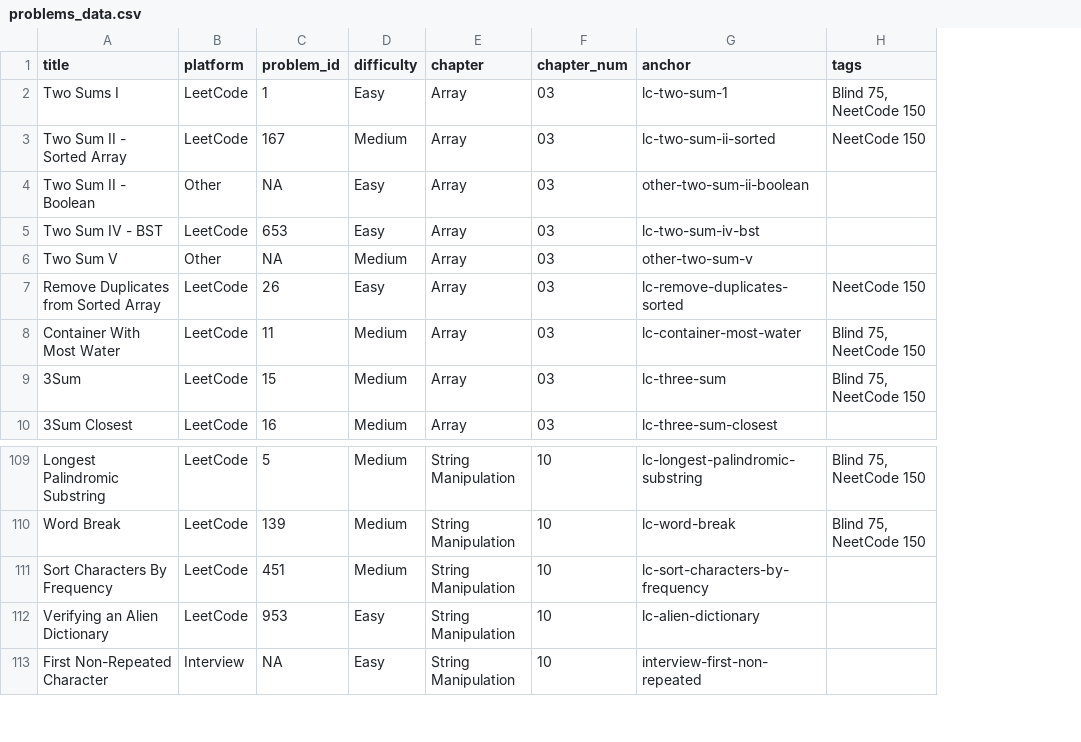
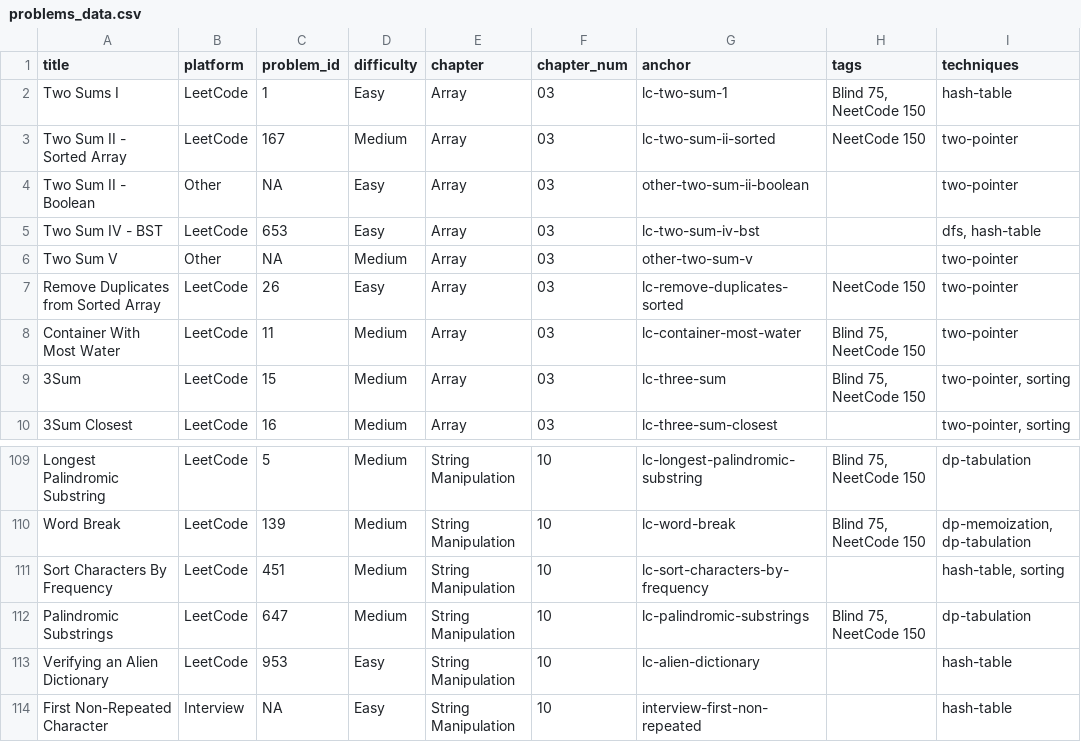
Before and after one commit to mcfongtw/CodingInterview, a CSV file: problems_data.csv, drawn as a sheet; only a part is shown, gaps mark what is left out; the diff names each change by its address in the sheet, - before the commit and + after, or states it on an @@ line.

Commit message:
Implement technique-based problem indexing and standardization
- Add `techniques` column to `problems_data.csv` with standardized anchor IDs (e.g., `dp-tabulation`, `two-pointer`)
- Create "Lookup by Technique" section in `14-problem-index.Rmd` that generates dynamic tables for each strategy
- Refactor glossary anchors in `index.Rmd` and `02-common-strategies.Rmd` for consistency
- Bulk update all problem files (*.Rmd) to use the new `two-pointer` anchor
- Add `validate_techniques.R` to enforce valid technique tags in the CSV
- Add `replace_anchors.py` helper script

```diff
--- a/problems_data.csv
+++ b/problems_data.csv
+column I (techniques), rows 2-10: hash-table | two-pointer | two-pointer | dfs, hash-table | two-pointer | two-pointer | two-pointer | two-pointer, sorting | two-pointer, sorting; rows 109-111: dp-tabulation | dp-memoization, dp-tabulation | hash-table, sorting; rows 113-114: hash-table | hash-table
+row 112: Palindromic Substrings | LeetCode | 647 | Medium | String Manipulation | 10 | lc-palindromic-substrings | Blind 75, NeetCode 150 | dp-tabulation
```
Also changed, not shown: 12 other files.
